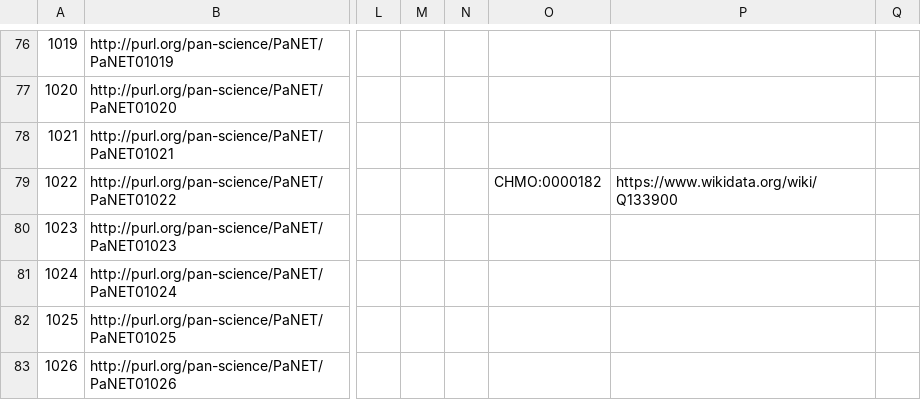
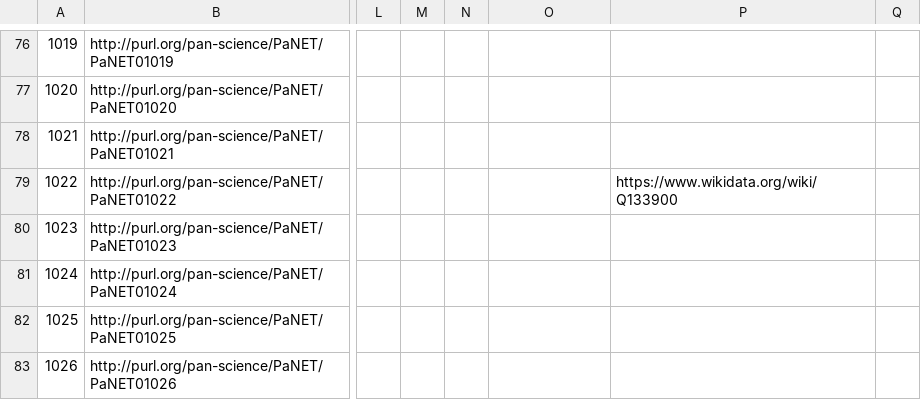
Before and after one commit to eilmiv/PaNET, a CSV file: source/PaNET.csv, drawn as a sheet; only a part is shown, gaps mark what is left out; the diff names each change by its address in the sheet, - before the commit and + after, or states it on an @@ line.

Commit message:
Remove CHMO:0000182
Motivation:

'CHMO:0000182' is an imported term from the chemical methods ontology. It refers to coherent neutron scattering, but is made equivalent to 'diffraction' in PaNET.

Modification:

Remove 'CHMO:0000182' as an equivalent class to 'diffraction'.

Result:

The incorrect imported equivalent class will be removed, preventing confusion over the 'diffraction' term.

```diff
--- a/source/PaNET.csv
+++ b/source/PaNET.csv
-O79: CHMO:0000182
+O79: (empty)
```
